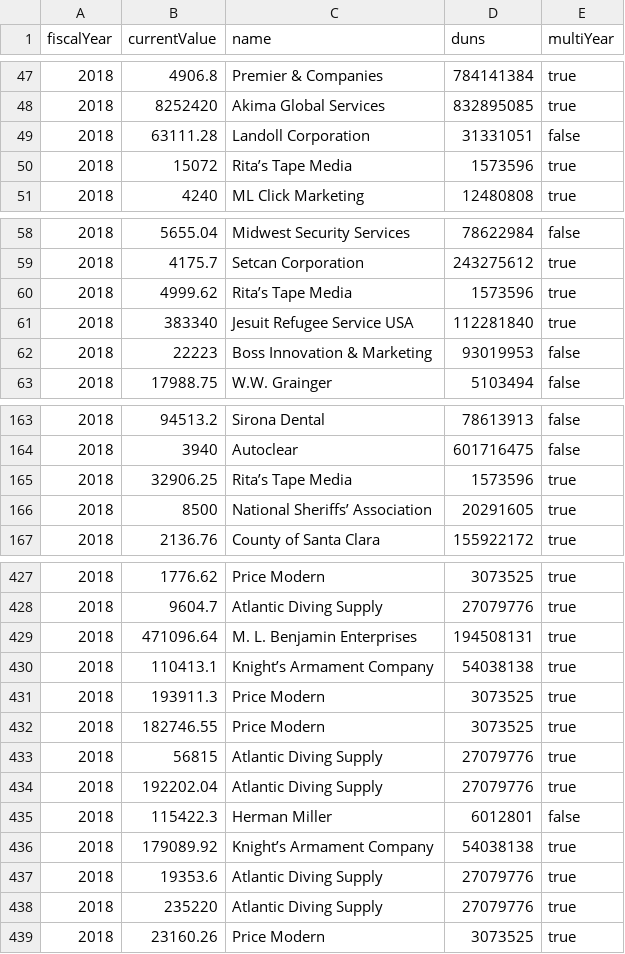
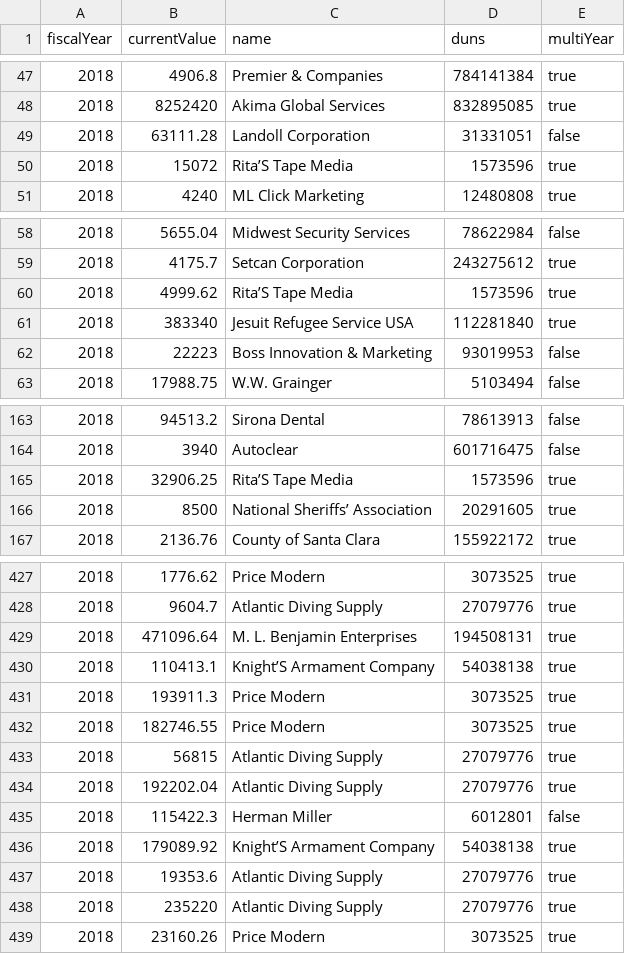
Before and after one commit to xpmethod/torn-apart, a CSV file: data/rain/rainData.csv, drawn as a sheet; only a part is shown, gaps mark what is left out; the diff covers the shown part only.

Commit message:
Update data files.

```diff
--- a/data/rain/rainData.csv
+++ b/data/rain/rainData.csv
@@ -49,3 +49,3 @@ fiscalYear,currentValue,name,duns,multiYear
 2018,63111.28,Landoll Corporation,31331051,false
-2018,15072,Rita’s Tape Media,1573596,true
+2018,15072,Rita’S Tape Media,1573596,true
 2018,4240,ML Click Marketing,12480808,true
@@ -59,3 +59,3 @@ fiscalYear,currentValue,name,duns,multiYear
 2018,4175.7,Setcan Corporation,243275612,true
-2018,4999.62,Rita’s Tape Media,1573596,true
+2018,4999.62,Rita’S Tape Media,1573596,true
 2018,383340,Jesuit Refugee Service USA,112281840,true
@@ -164,3 +164,3 @@ fiscalYear,currentValue,name,duns,multiYear
 2018,3940,Autoclear,601716475,false
-2018,32906.25,Rita’s Tape Media,1573596,true
+2018,32906.25,Rita’S Tape Media,1573596,true
 2018,8500,National Sheriffs’ Association,20291605,true
@@ -429,3 +429,3 @@ fiscalYear,currentValue,name,duns,multiYear
 2018,471096.64,M. L. Benjamin Enterprises,194508131,true
-2018,110413.1,Knight’s Armament Company,54038138,true
+2018,110413.1,Knight’S Armament Company,54038138,true
 2018,193911.3,Price Modern,3073525,true
@@ -435,3 +435,3 @@ fiscalYear,currentValue,name,duns,multiYear
 2018,115422.3,Herman Miller,6012801,false
-2018,179089.92,Knight’s Armament Company,54038138,true
+2018,179089.92,Knight’S Armament Company,54038138,true
 2018,19353.6,Atlantic Diving Supply,27079776,true
```
Also changed, not shown: 29 edited cells elsewhere in this file, data/vendor_decorations.csv, 2 other files.
